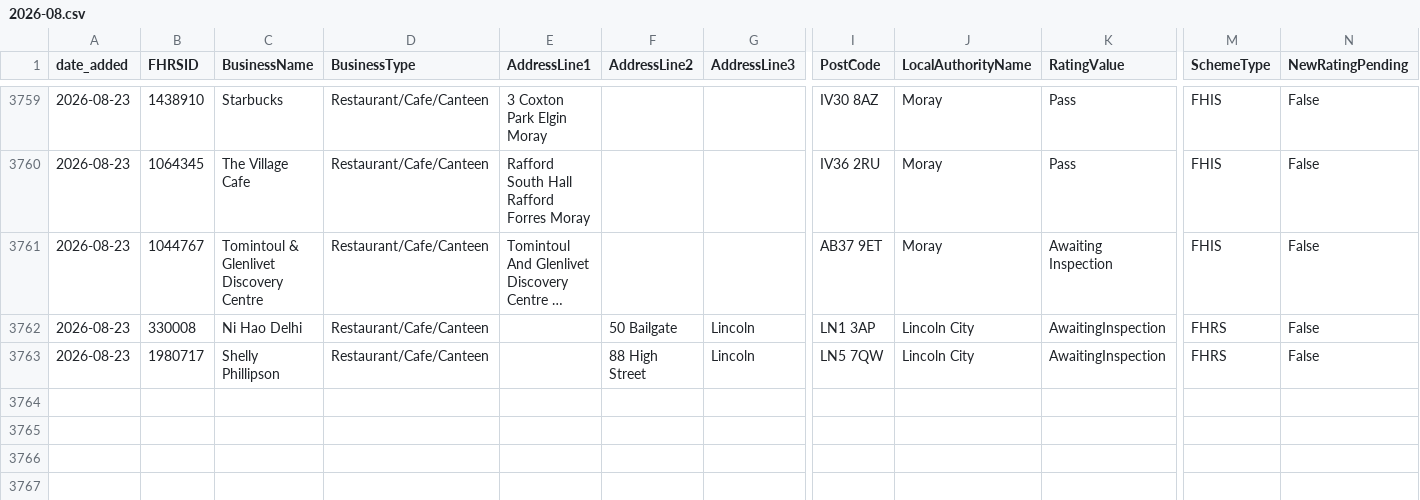
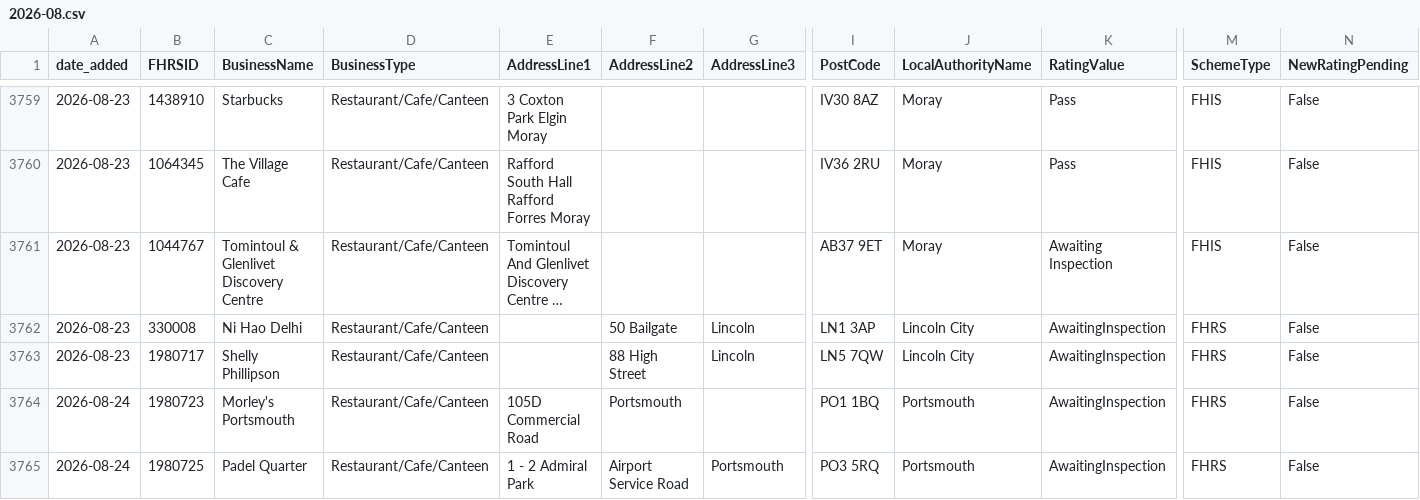
Before and after one commit to AP-Dev-Tools/independent-food-business-pulse, a CSV file: data/cumulative/RESTAURANT_CAFE/2026-08.csv, drawn as a sheet; only a part is shown, gaps mark what is left out; long unchanged cells end in …; rows hold the shown columns only; the diff names each change by its address in the sheet, - before the commit and + after, or states it on an @@ line.

```diff
--- a/data/cumulative/RESTAURANT_CAFE/2026-08.csv
+++ b/data/cumulative/RESTAURANT_CAFE/2026-08.csv
+row 3764: 2026-08-24 | 1980723 | Morley's Portsmouth | Restaurant/Cafe/Canteen | 105D Commercial Road | Portsmouth |  | PO1 1BQ | Portsmouth | AwaitingInspection | FHRS | False
+row 3765: 2026-08-24 | 1980725 | Padel Quarter | Restaurant/Cafe/Canteen | 1 - 2 Admiral Park | Airport Service Road | Portsmouth | PO3 5RQ | Portsmouth | AwaitingInspection | FHRS | False
```
Also changed, not shown: data/cumulative/MOBILE/2026-08.csv, data/cumulative/TAKEAWAY/2026-08.csv, 9 other files.
